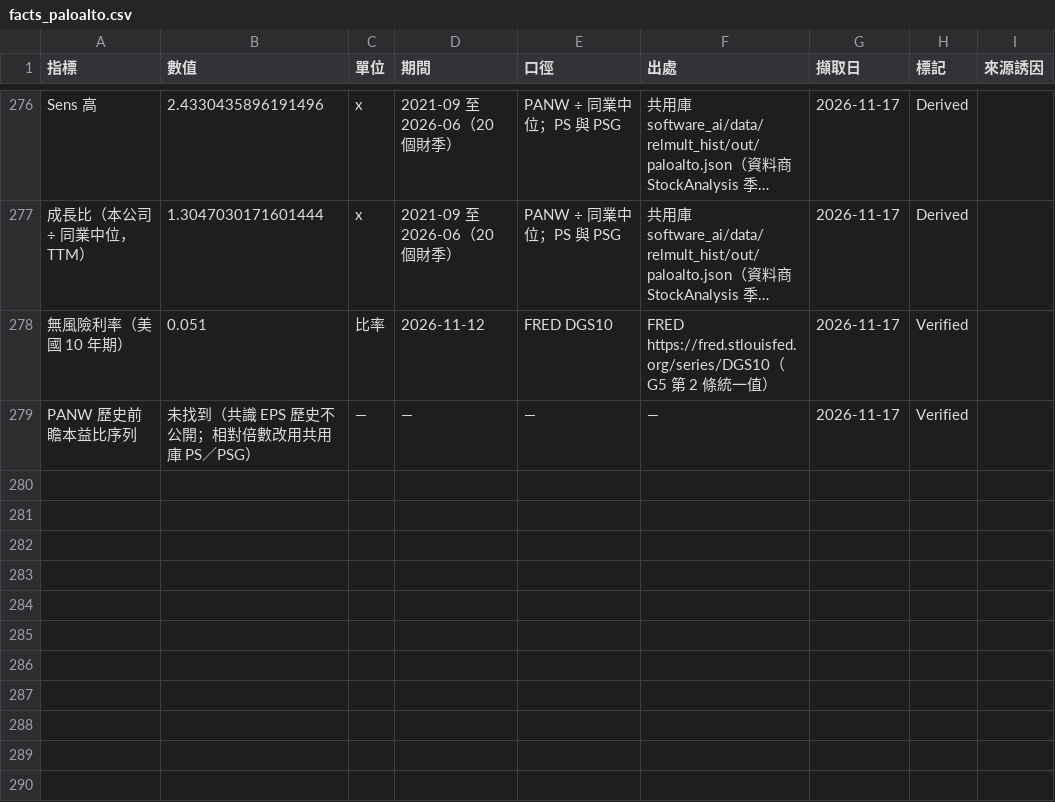
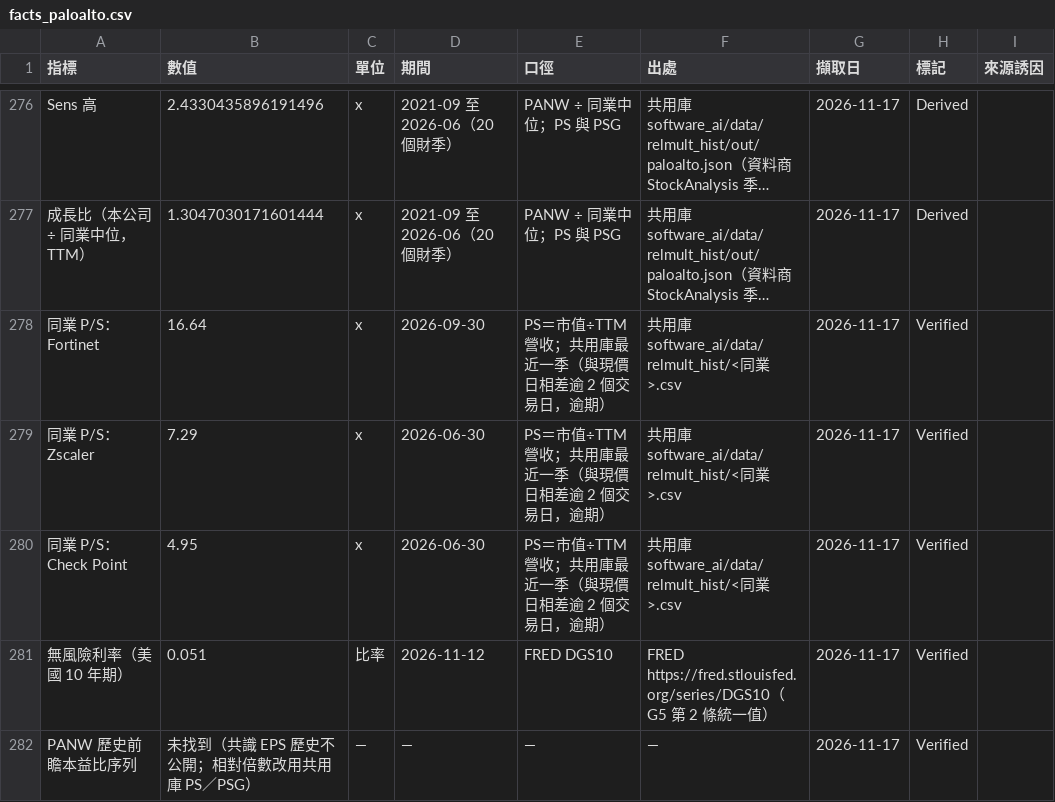
Before and after one commit to YinchenChang/company-models, a CSV file: software_ai/paloalto/data/facts_paloalto.csv, drawn as a sheet; only a part is shown, gaps mark what is left out; long unchanged cells end in …; the diff names each change by its address in the sheet, - before the commit and + after, or states it on an @@ line.

```diff
--- a/software_ai/paloalto/data/facts_paloalto.csv
+++ b/software_ai/paloalto/data/facts_paloalto.csv
+row 278: 同業 P/S：Fortinet | 16.64 | x | 2026-09-30 | PS＝市值÷TTM 營收；共用庫最近一季（與現價日相差逾 2 個交易日，逾期） | 共用庫 software_ai/data/relmult_hist/<同業>.csv | 2026-11-17 | Verified
+row 279: 同業 P/S：Zscaler | 7.29 | x | 2026-06-30 | PS＝市值÷TTM 營收；共用庫最近一季（與現價日相差逾 2 個交易日，逾期） | 共用庫 software_ai/data/relmult_hist/<同業>.csv | 2026-11-17 | Verified
+row 280: 同業 P/S：Check Point | 4.95 | x | 2026-06-30 | PS＝市值÷TTM 營收；共用庫最近一季（與現價日相差逾 2 個交易日，逾期） | 共用庫 software_ai/data/relmult_hist/<同業>.csv | 2026-11-17 | Verified
```
Also changed, not shown: 18 other files.
